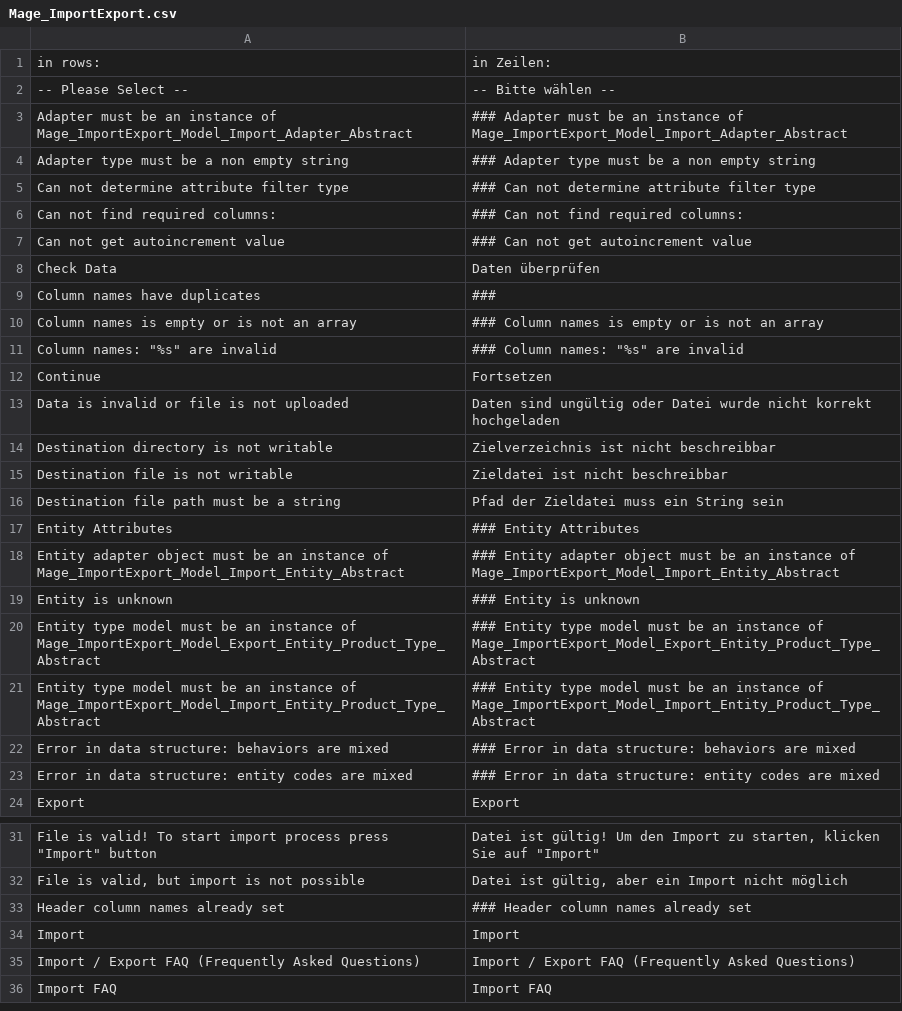
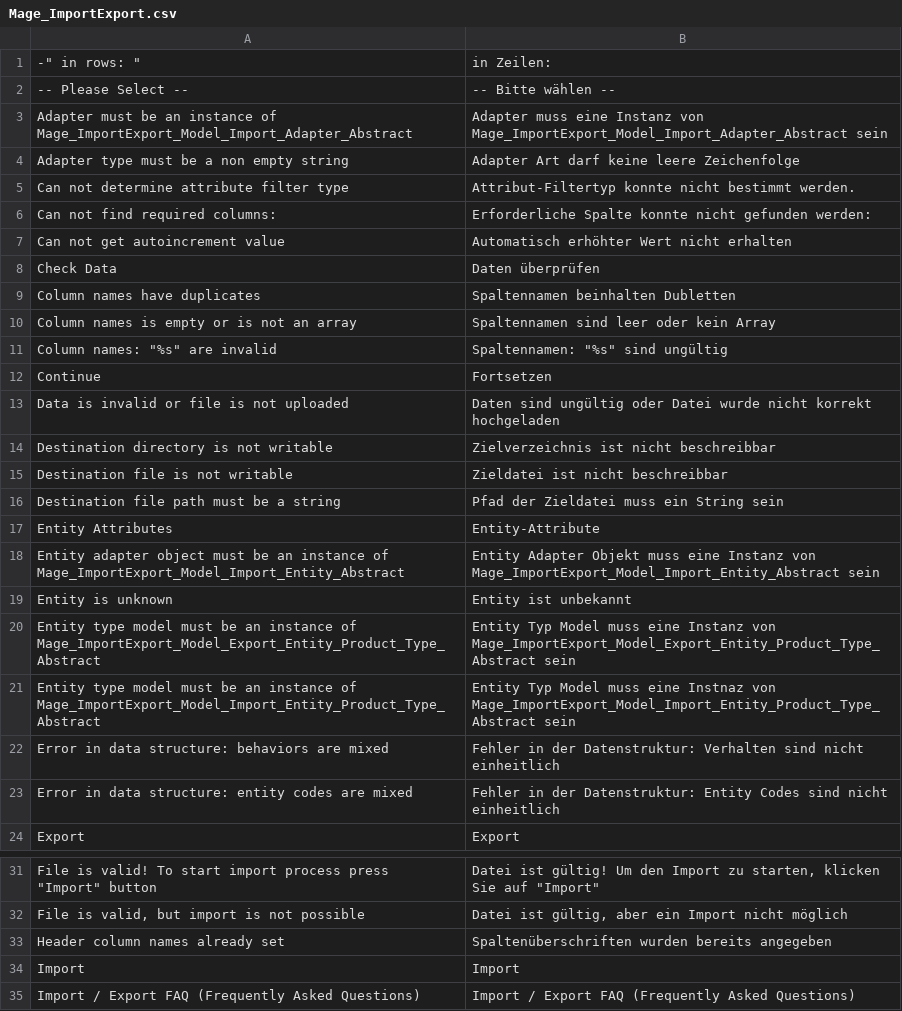
Before and after one commit to riconeitzel/German_LocalePack_de_DE, a CSV file: app/locale/de_DE/Mage_ImportExport.csv, drawn as a sheet; only a part is shown, gaps mark what is left out; the shorter side is filled out with more unchanged rows; the diff covers the shown part only.

```diff
--- a/app/locale/de_DE/Mage_ImportExport.csv
+++ b/app/locale/de_DE/Mage_ImportExport.csv
@@ -1,12 +1,12 @@
-" in rows: "," in Zeilen: "
+-" in rows: "," in Zeilen: "
 "-- Please Select --","-- Bitte wählen --"
-"Adapter must be an instance of Mage_ImportExport_Model_Import_Adapter_Abstract","### Adapter must be an instance of Mage_ImportExport_Model_Import_Adapter_Abstract"
-"Adapter type must be a non empty string","### Adapter type must be a non empty string"
-"Can not determine attribute filter type","### Can not determine attribute filter type"
-"Can not find required columns: ","### Can not find required columns: "
-"Can not get autoincrement value","### Can not get autoincrement value"
+"Adapter must be an instance of Mage_ImportExport_Model_Import_Adapter_Abstract","Adapter muss eine Instanz von Mage_ImportExport_Model_Import_Adapter_Abstract sein"
+"Adapter type must be a non empty string","Adapter Art darf keine leere Zeichenfolge"
+"Can not determine attribute filter type","Attribut-Filtertyp konnte nicht bestimmt werden."
+"Can not find required columns: ","Erforderliche Spalte konnte nicht gefunden werden: "
+"Can not get autoincrement value","Automatisch erhöhter Wert nicht erhalten"
 "Check Data","Daten überprüfen"
-"Column names have duplicates","###"
-"Column names is empty or is not an array","### Column names is empty or is not an array"
-"Column names: ""%s"" are invalid","### Column names: ""%s"" are invalid"
+"Column names have duplicates","Spaltennamen beinhalten Dubletten"
+"Column names is empty or is not an array","Spaltennamen sind leer oder kein Array"
+"Column names: ""%s"" are invalid","Spaltennamen: ""%s"" sind ungültig"
 "Continue","Fortsetzen"
@@ -16,9 +16,9 @@
 "Destination file path must be a string","Pfad der Zieldatei muss ein String sein"
-"Entity Attributes","### Entity Attributes"
-"Entity adapter object must be an instance of Mage_ImportExport_Model_Import_Entity_Abstract","### Entity adapter object must be an instance of Mage_ImportExport_Model_Import_Entity_Abstract"
-"Entity is unknown","### Entity is unknown"
-"Entity type model must be an instance of Mage_ImportExport_Model_Export_Entity_Product_Type_Abstract","### Entity type model must be an instance of Mage_ImportExport_Model_Export_Entity_Product_Type_Abstract"
-"Entity type model must be an instance of Mage_ImportExport_Model_Import_Entity_Product_Type_Abstract","### Entity type model must be an instance of Mage_ImportExport_Model_Import_Entity_Product_Type_Abstract"
-"Error in data structure: behaviors are mixed","### Error in data structure: behaviors are mixed"
-"Error in data structure: entity codes are mixed","### Error in data structure: entity codes are mixed"
+"Entity Attributes","Entity-Attribute"
+"Entity adapter object must be an instance of Mage_ImportExport_Model_Import_Entity_Abstract","Entity Adapter Objekt muss eine Instanz von Mage_ImportExport_Model_Import_Entity_Abstract sein"
+"Entity is unknown","Entity ist unbekannt"
+"Entity type model must be an instance of Mage_ImportExport_Model_Export_Entity_Product_Type_Abstract","Entity Typ Model muss eine Instanz von Mage_ImportExport_Model_Export_Entity_Product_Type_Abstract sein"
+"Entity type model must be an instance of Mage_ImportExport_Model_Import_Entity_Product_Type_Abstract","Entity Typ Model muss eine Instnaz von Mage_ImportExport_Model_Import_Entity_Product_Type_Abstract sein"
+"Error in data structure: behaviors are mixed","Fehler in der Datenstruktur: Verhalten sind nicht einheitlich"
+"Error in data structure: entity codes are mixed","Fehler in der Datenstruktur: Entity Codes sind nicht einheitlich"
 "Export","Export"
@@ -32,3 +32,3 @@
 "File is valid, but import is not possible","Datei ist gültig, aber ein Import nicht möglich"
-"Header column names already set","### Header column names already set"
+"Header column names already set","Spaltenüberschriften wurden bereits angegeben"
 "Import","Import"
```
Also changed, not shown: 15 edited cells elsewhere in this file.
